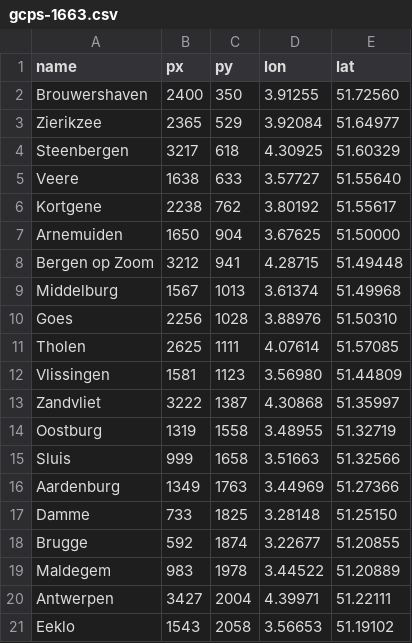
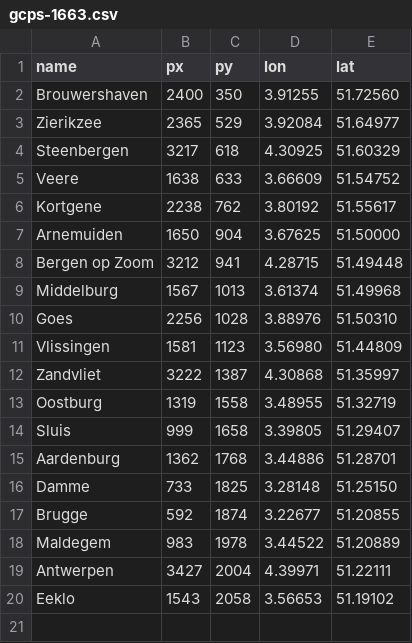
Before and after one commit to minhphtran/scratchpad-demo, a CSV file: demo-zeeland/gcps-1663.csv, drawn as a sheet.

```diff
--- a/demo-zeeland/gcps-1663.csv
+++ b/demo-zeeland/gcps-1663.csv
@@ -4,3 +4,3 @@ Zierikzee,2365,529,3.92084,51.64977
 Steenbergen,3217,618,4.30925,51.60329
-Veere,1638,633,3.57727,51.55640
+Veere,1638,633,3.66609,51.54752
 Kortgene,2238,762,3.80192,51.55617
@@ -10,3 +10,2 @@ Middelburg,1567,1013,3.61374,51.49968
 Goes,2256,1028,3.88976,51.50310
-Tholen,2625,1111,4.07614,51.57085
 Vlissingen,1581,1123,3.56980,51.44809
@@ -14,4 +13,4 @@ Zandvliet,3222,1387,4.30868,51.35997
 Oostburg,1319,1558,3.48955,51.32719
-Sluis,999,1658,3.51663,51.32566
-Aardenburg,1349,1763,3.44969,51.27366
+Sluis,999,1658,3.39805,51.29407
+Aardenburg,1362,1768,3.44886,51.28701
 Damme,733,1825,3.28148,51.25150
```
Also changed, not shown: 2 other files.
